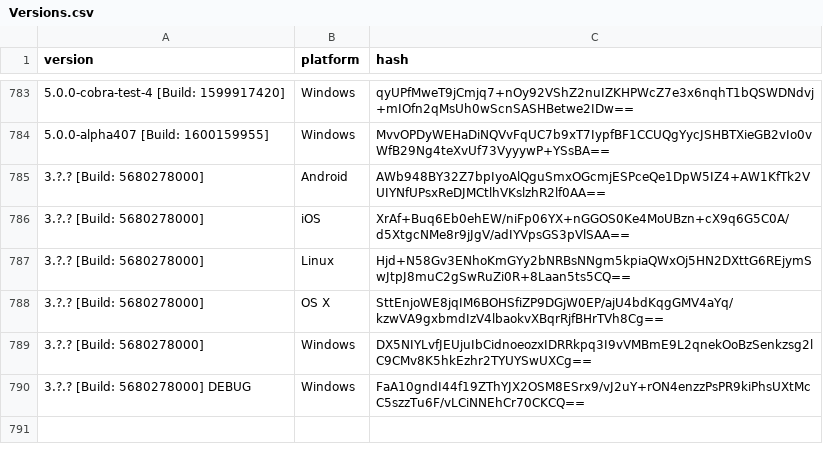
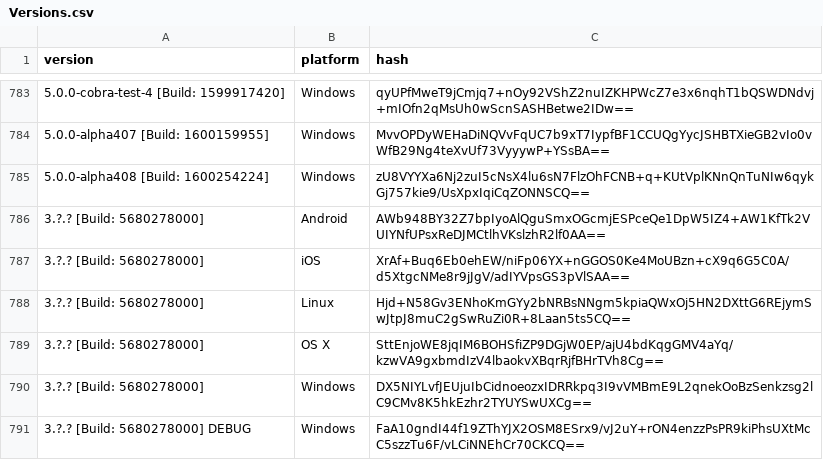
Before and after one commit to ReSpeak/tsdeclarations, a CSV file: Versions.csv, drawn as a sheet; only a part is shown, gaps mark what is left out.

Commit message:
Added new version: 5.0.0-alpha408 [Build: 1600254224],Windows

```diff
--- a/Versions.csv
+++ b/Versions.csv
@@ -784,2 +784,3 @@ version,platform,hash
 5.0.0-alpha407 [Build: 1600159955],Windows,MvvOPDyWEHaDiNQVvFqUC7b9xT7IypfBF1CCUQgYycJSHBTXieGB2vIo0vWfB29Ng4teXvUf73VyyywP+YSsBA==
+5.0.0-alpha408 [Build: 1600254224],Windows,zU8VYYXa6Nj2zuI5cNsX4lu6sN7FlzOhFCNB+q+KUtVplKNnQnTuNIw6qykGj757kie9/UsXpxIqiCqZONNSCQ==
 3.?.? [Build: 5680278000],Android,AWb948BY32Z7bpIyoAlQguSmxOGcmjESPceQe1DpW5IZ4+AW1KfTk2VUIYNfUPsxReDJMCtlhVKslzhR2lf0AA==
```
